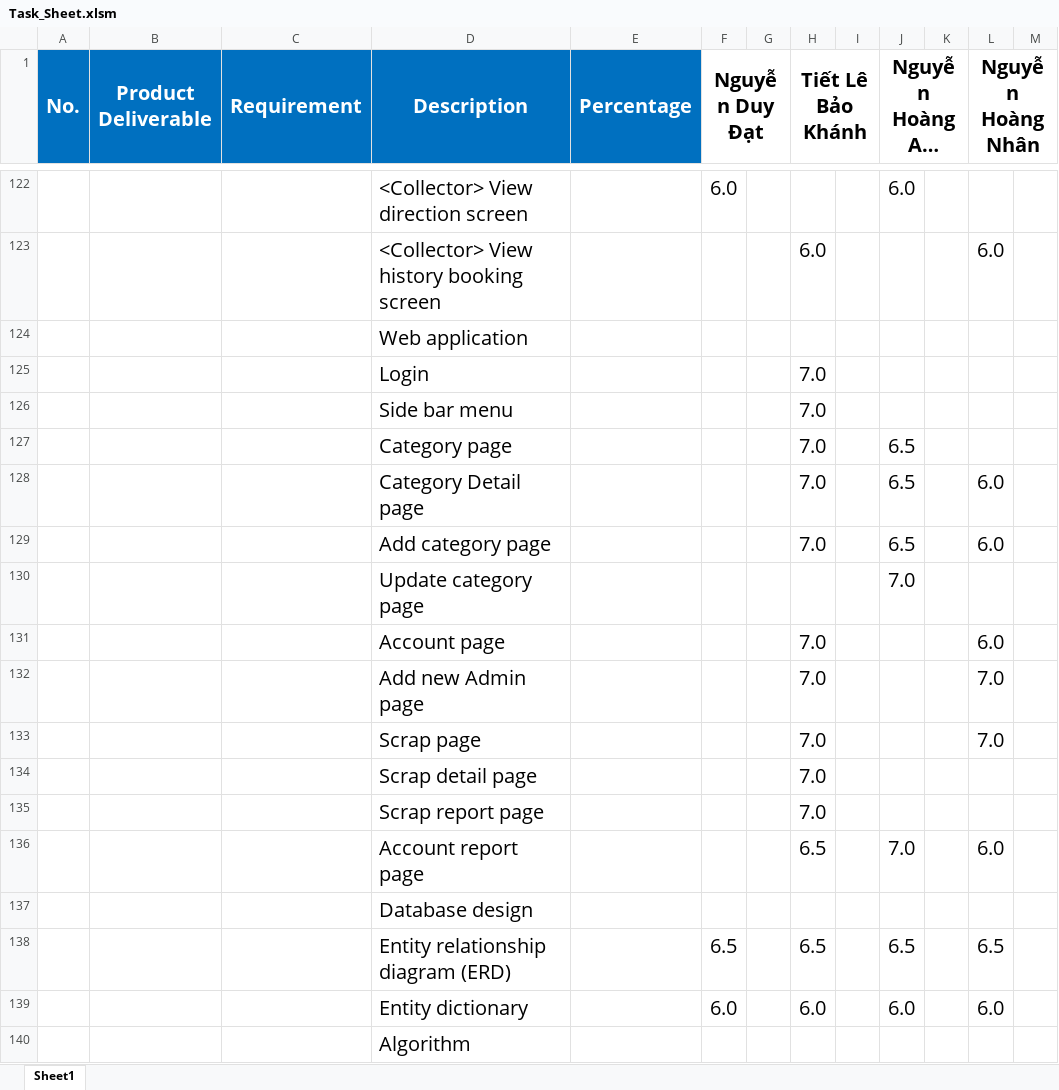
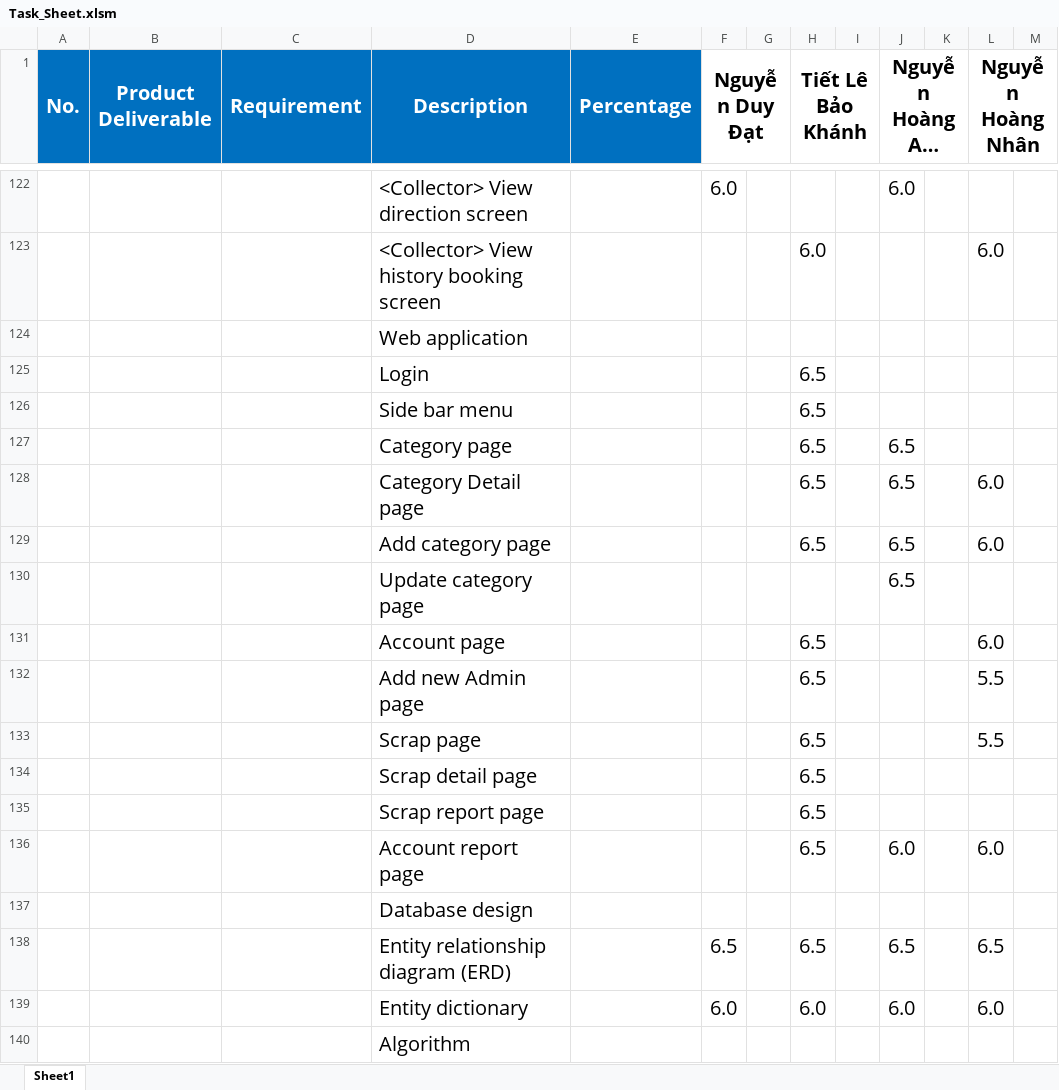
Before and after one commit to datndse63093/Capstone_JS_Spring2020_FE_Doc, an Excel workbook: Document/Task_Sheet.xlsm, sheet Sheet1, drawn as a sheet; only a part is shown, gaps mark what is left out; long unchanged cells end in …; values as stored, in another font and other column widths than the file's, no borders; removed rows and columns are numbered as before the commit, all else as after; the diff covers the shown part only; the diff names each change by its address in the sheet, - before the commit and + after, or states it on an @@ line.

Commit message:
update document

```diff
--- a/Document/Task_Sheet.xlsm (sheet Sheet1)
+++ b/Document/Task_Sheet.xlsm (sheet Sheet1)
-H125:H129 (Tiết Lê Bảo Khánh): 7.0
+H125:H129 (Tiết Lê Bảo Khánh): 6.5
-J130 (Nguyễn Hoàng Anh Trung): 7.0
+J130 (Nguyễn Hoàng Anh Trung): 6.5
-H131 (Tiết Lê Bảo Khánh): 7.0
+H131 (Tiết Lê Bảo Khánh): 6.5
-row 132:  |  |  | Add new Admin page |  |  |  | 7.0 |  |  |  | 7.0
-row 133:  |  |  | Scrap page |  |  |  | 7.0 |  |  |  | 7.0
-row 134:  |  |  | Scrap detail page |  |  |  | 7.0
-row 135:  |  |  | Scrap report page |  |  |  | 7.0
+row 132:  |  |  | Add new Admin page |  |  |  | 6.5 |  |  |  | 5.5
+row 133:  |  |  | Scrap page |  |  |  | 6.5 |  |  |  | 5.5
+row 134:  |  |  | Scrap detail page |  |  |  | 6.5
+row 135:  |  |  | Scrap report page |  |  |  | 6.5
-J136 (Nguyễn Hoàng Anh Trung): 7.0
+J136 (Nguyễn Hoàng Anh Trung): 6.0
```
Also changed, not shown: 33 added rows, 33 removed rows and 60 edited cells elsewhere in this sheet, 1 other file.
